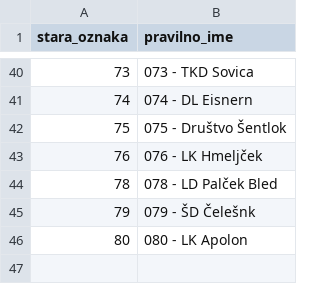
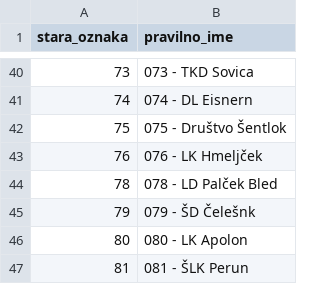
Before and after one commit to SimonPavlin68/ianseo, a CSV file: normalizacija_klubov.csv, drawn as a sheet; only a part is shown, gaps mark what is left out; the diff names each change by its address in the sheet, - before the commit and + after, or states it on an @@ line.

```diff
--- a/normalizacija_klubov.csv
+++ b/normalizacija_klubov.csv
+row 47: 81 | 081 - ŠLK Perun
```
Also changed, not shown: popravki_imen.csv, udelezba_po_tekmovanjih.csv, 5 other files.
